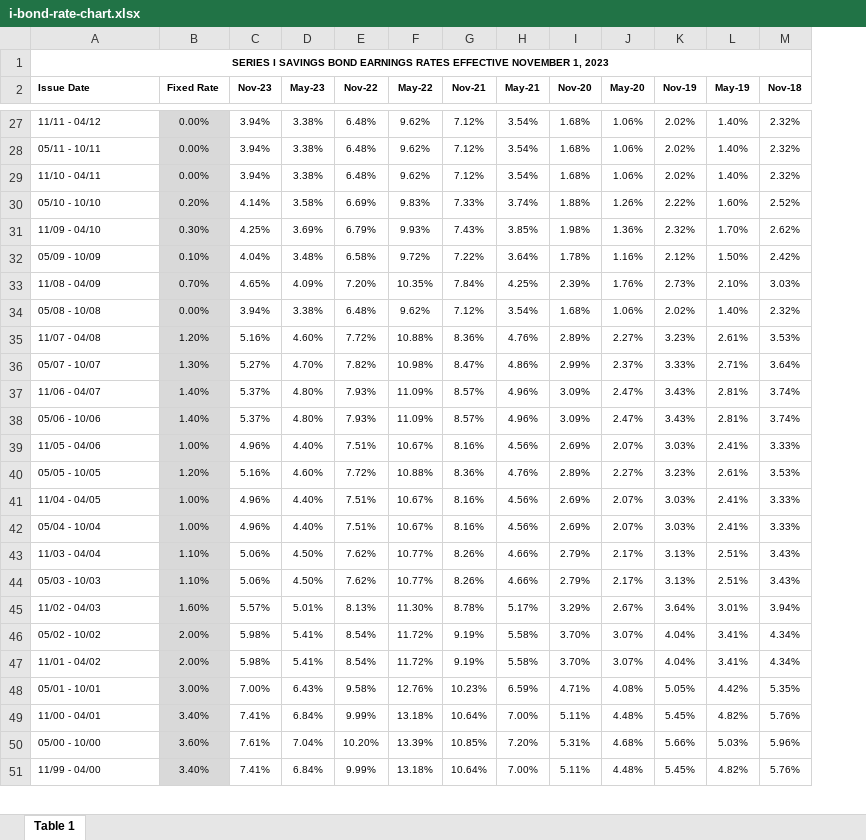
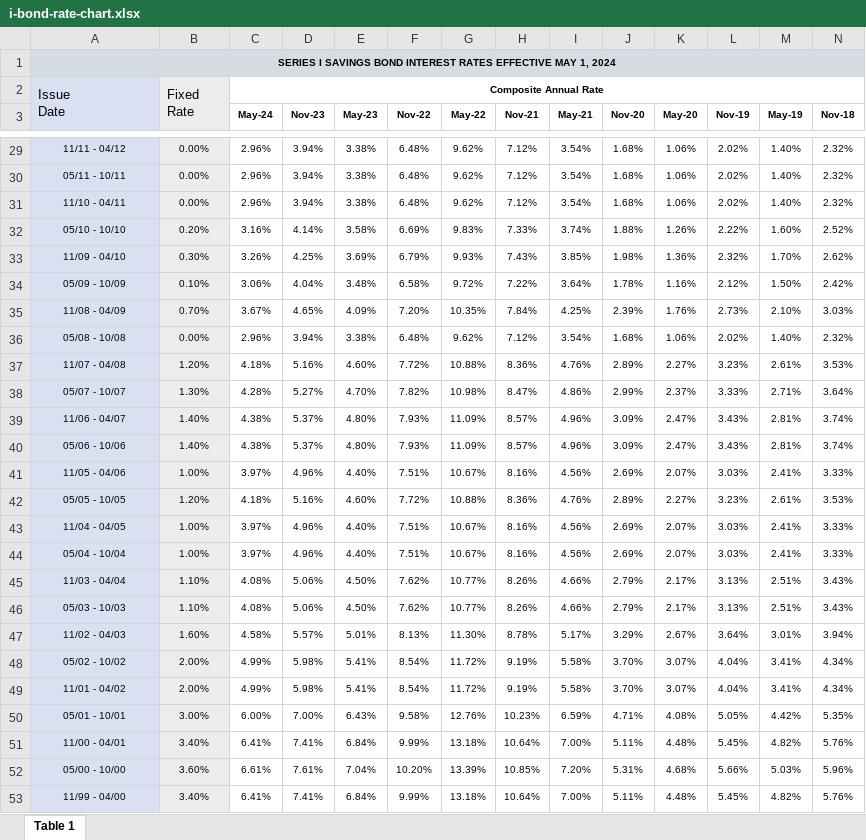
Before and after one commit to multifol-io/financial-variables, an Excel workbook: data/usa/treasury-direct/i-bond-rate-chart.xlsx, sheet Table 1, drawn as a sheet; only a part is shown, gaps mark what is left out; values as stored, in another font and other column widths than the file's, no borders; addresses are those after the commit; rows hold the shown columns only; ↵ is a line break in a cell; the diff covers the shown part only; the diff names each change by its address in the sheet, - before the commit and + after, or states it on an @@ line.

Commit message:
2024/05/01 update to I Bond rates

```diff
--- a/data/usa/treasury-direct/i-bond-rate-chart.xlsx (sheet Table 1)
+++ b/data/usa/treasury-direct/i-bond-rate-chart.xlsx (sheet Table 1)
+column C (May-24), rows 29-53: 2.96% | 2.96% | 2.96% | 3.16% | 3.26% | 3.06% | 3.67% | 2.96% | 4.18% | 4.28% | 4.38% | 4.38% | 3.97% | 4.18% | 3.97% | 3.97% | 4.08% | 4.08% | 4.58% | 4.99% | 4.99% | 6.00% | 6.41% | 6.61% | 6.41%
-A1: …SAVINGS BOND EARNINGS RATES EFFECTIVE NOVEMBER 1, 2023
+A1: …SAVINGS BOND INTEREST RATES EFFECTIVE MAY 1, 2024
-A1:B1 fill: none
+A1:B1 fill: #D5DCE3
-D1:N1 fill: none
+D1:N1 fill: #D5DCE3
+row 2: Issue ↵ Date | Fixed ↵ Rate | Composite Annual Rate
-A3: Issue Date
+A3: (empty)
-A3 fill: none
+A3 fill: #D9E0F1
-B3: Fixed Rate
+B3: (empty)
-B3 fill: none
+B3 fill: #ECECEC
@@ A29:A53 fill: none → #D9E0F1, alignment: left → center @@
```
Also changed, not shown: 8 added rows, 3 edited cells, cell formats and merged cells elsewhere in this sheet, 3 other files.
